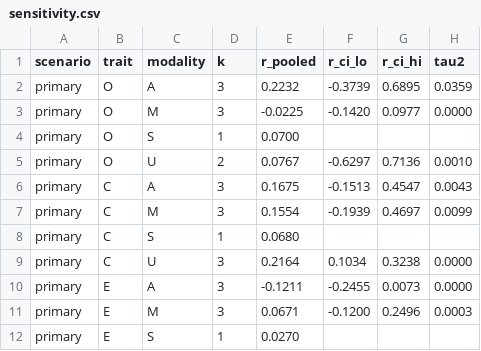
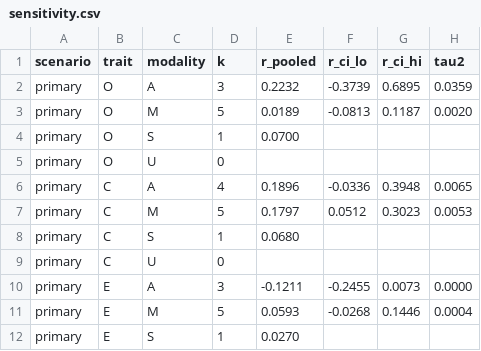
Before and after one commit to etoki/paper, a CSV file: papers/P3_meta_analysis/ecel/results/sensitivity.csv, drawn as a sheet; only a part is shown; the diff covers the shown part only.

```diff
--- a/papers/P3_meta_analysis/ecel/results/sensitivity.csv
+++ b/papers/P3_meta_analysis/ecel/results/sensitivity.csv
@@ -2,11 +2,11 @@ scenario,trait,modality,k,r_pooled,r_ci_lo,r_ci_hi,tau2
 primary,O,A,3,0.2232,-0.3739,0.6895,0.0359
-primary,O,M,3,-0.0225,-0.1420,0.0977,0.0000
+primary,O,M,5,0.0189,-0.0813,0.1187,0.0020
 primary,O,S,1,0.0700,,,
-primary,O,U,2,0.0767,-0.6297,0.7136,0.0010
-primary,C,A,3,0.1675,-0.1513,0.4547,0.0043
-primary,C,M,3,0.1554,-0.1939,0.4697,0.0099
+primary,O,U,0,,,,
+primary,C,A,4,0.1896,-0.0336,0.3948,0.0065
+primary,C,M,5,0.1797,0.0512,0.3023,0.0053
 primary,C,S,1,0.0680,,,
-primary,C,U,3,0.2164,0.1034,0.3238,0.0000
+primary,C,U,0,,,,
 primary,E,A,3,-0.1211,-0.2455,0.0073,0.0000
-primary,E,M,3,0.0671,-0.1200,0.2496,0.0003
+primary,E,M,5,0.0593,-0.0268,0.1446,0.0004
 primary,E,S,1,0.0270,,,
```
Also changed, not shown: 170 edited cells elsewhere in this file, papers/P3_meta_analysis/ecel/results/interaction_terms.csv, papers/P3_meta_analysis/ecel/results/modality_pools.csv, 20 other files.
